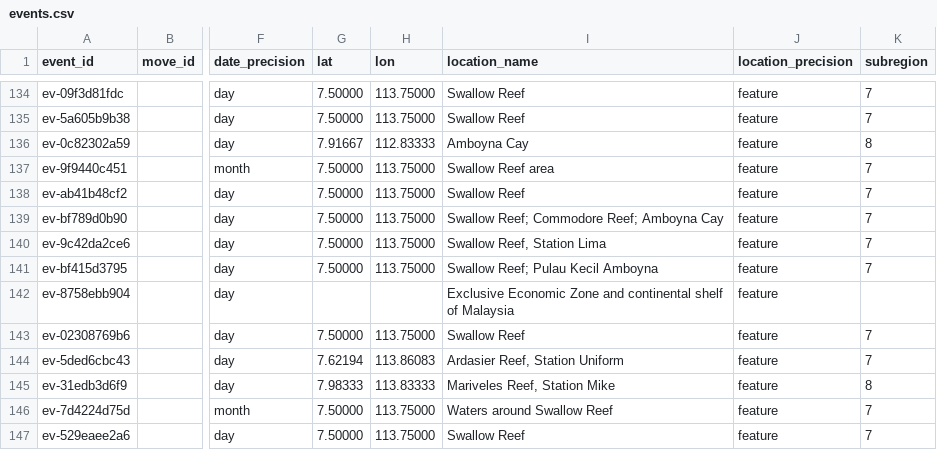
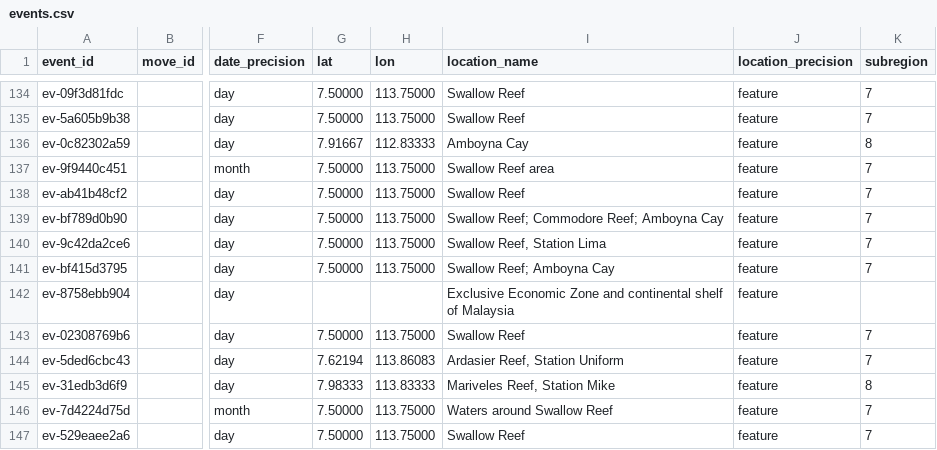
Before and after one commit to South-China-Sea-Developments/SCS-Developments-Tracker, a CSV file: data/events.csv, drawn as a sheet; only a part is shown, gaps mark what is left out; the diff names each change by its address in the sheet, - before the commit and + after, or states it on an @@ line.

```diff
--- a/data/events.csv
+++ b/data/events.csv
-I141 (location_name): Swallow Reef; Pulau Kecil Amboyna
+I141 (location_name): Swallow Reef; Amboyna Cay
```
